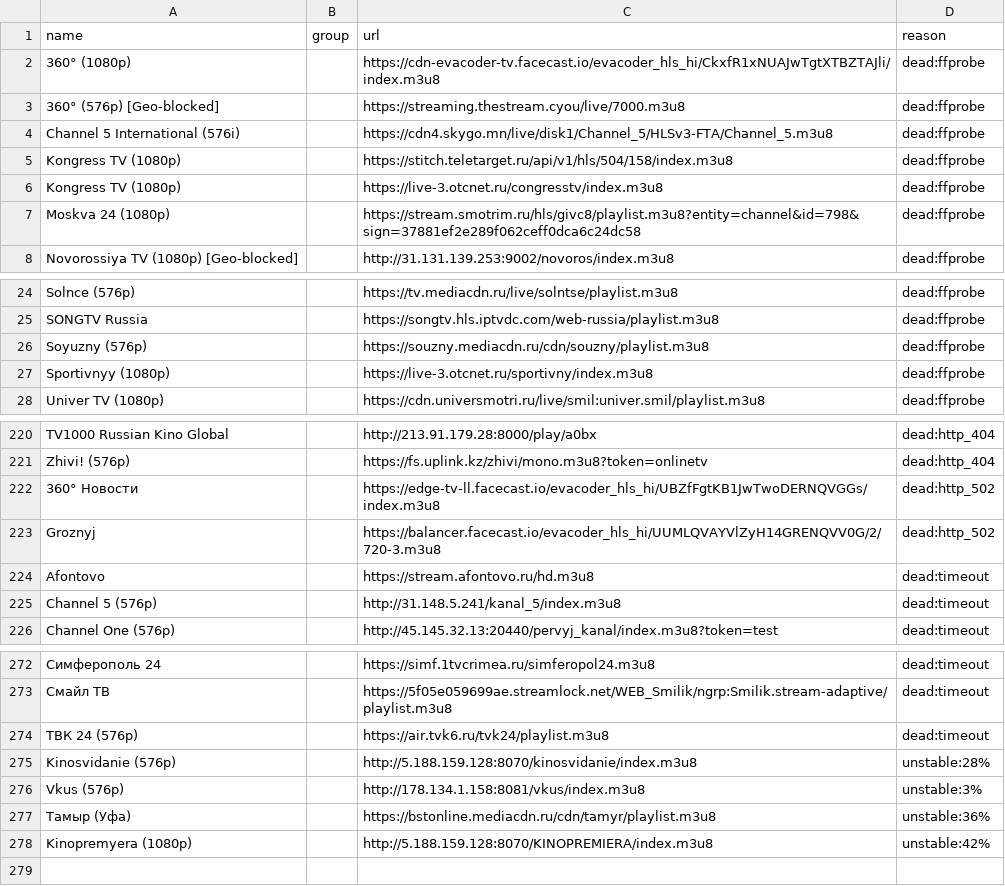
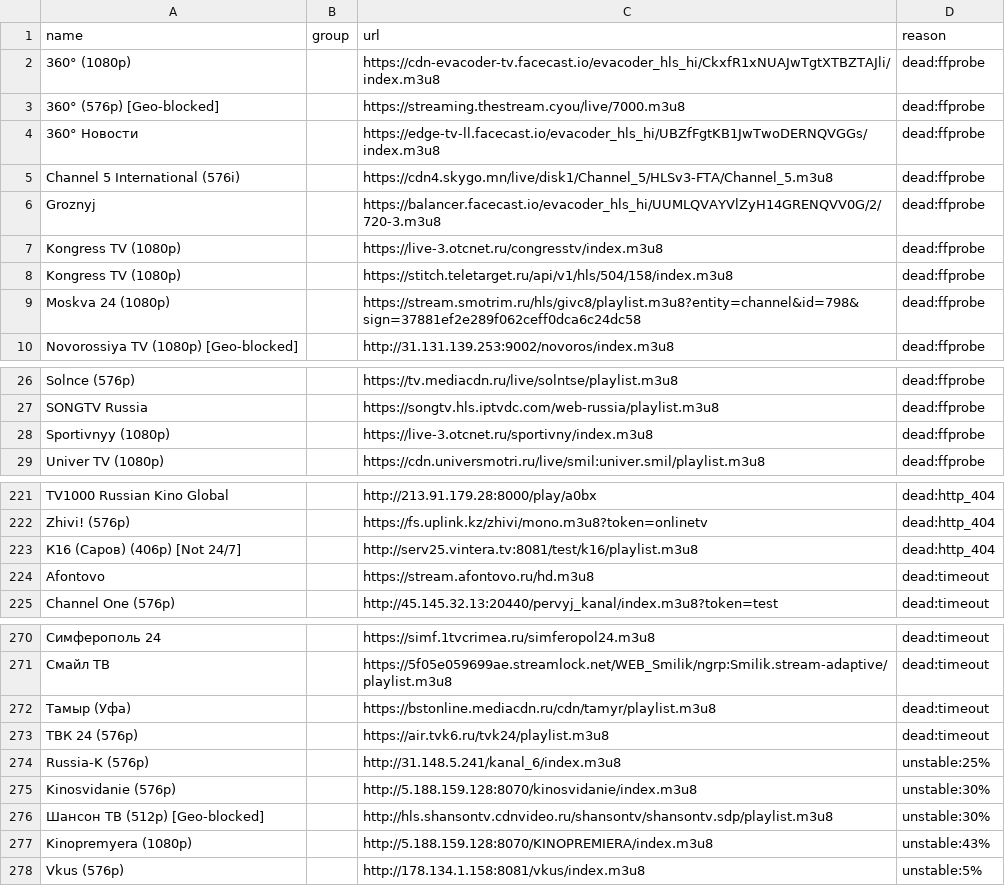
Before and after one commit to gvineon550-coder/8Z6evf3ezzM469, a CSV file: docs/rejected.csv, drawn as a sheet; only a part is shown, gaps mark what is left out; removed rows and columns are numbered as before the commit, all else as after; the diff covers the shown part only; the diff names each change by its address in the sheet, - before the commit and + after, or states it on an @@ line.

```diff
--- a/docs/rejected.csv
+++ b/docs/rejected.csv
+row 4: 360° Новости |  | https://edge-tv-ll.facecast.io/evacoder_hls_hi/UBZfFgtKB1JwTwoDERNQVGGs/index.m3u8 | dead:ffprobe
+row 6: Groznyj |  | https://balancer.facecast.io/evacoder_hls_hi/UUMLQVAYVlZyH14GRENQVV0G/2/720-3.m3u8 | dead:ffprobe
@@ row 6 moved to row 7: Kongress TV (1080p) @@
-row 26: Soyuzny (576p) |  | https://souzny.mediacdn.ru/cdn/souzny/playlist.m3u8 | dead:ffprobe
-row 222: 360° Новости |  | https://edge-tv-ll.facecast.io/evacoder_hls_hi/UBZfFgtKB1JwTwoDERNQVGGs/index.m3u8 | dead:http_502
-row 223: Groznyj |  | https://balancer.facecast.io/evacoder_hls_hi/UUMLQVAYVlZyH14GRENQVV0G/2/720-3.m3u8 | dead:http_502
+row 223: К16 (Саров) (406p) [Not 24/7] |  | http://serv25.vintera.tv:8081/test/k16/playlist.m3u8 | dead:http_404
-row 225: Channel 5 (576p) |  | http://31.148.5.241/kanal_5/index.m3u8 | dead:timeout
+row 272: Тамыр (Уфа) |  | https://bstonline.mediacdn.ru/cdn/tamyr/playlist.m3u8 | dead:timeout
+row 274: Russia-K (576p) |  | http://31.148.5.241/kanal_6/index.m3u8 | unstable:25%
-D275 (reason): unstable:28%
+D275 (reason): unstable:30%
-row 276: Vkus (576p) |  | http://178.134.1.158:8081/vkus/index.m3u8 | unstable:3%
-row 277: Тамыр (Уфа) |  | https://bstonline.mediacdn.ru/cdn/tamyr/playlist.m3u8 | unstable:36%
+row 276: Шансон ТВ (512p) [Geo-blocked] |  | http://hls.shansontv.cdnvideo.ru/shansontv/shansontv.sdp/playlist.m3u8 | unstable:30%
-D277 (reason): unstable:42%
+D277 (reason): unstable:43%
+row 278: Vkus (576p) |  | http://178.134.1.158:8081/vkus/index.m3u8 | unstable:5%
```
Also changed, not shown: 2 added rows, 3 removed rows and 1 moved row elsewhere in this file, docs/channels.csv, 31 other files.
